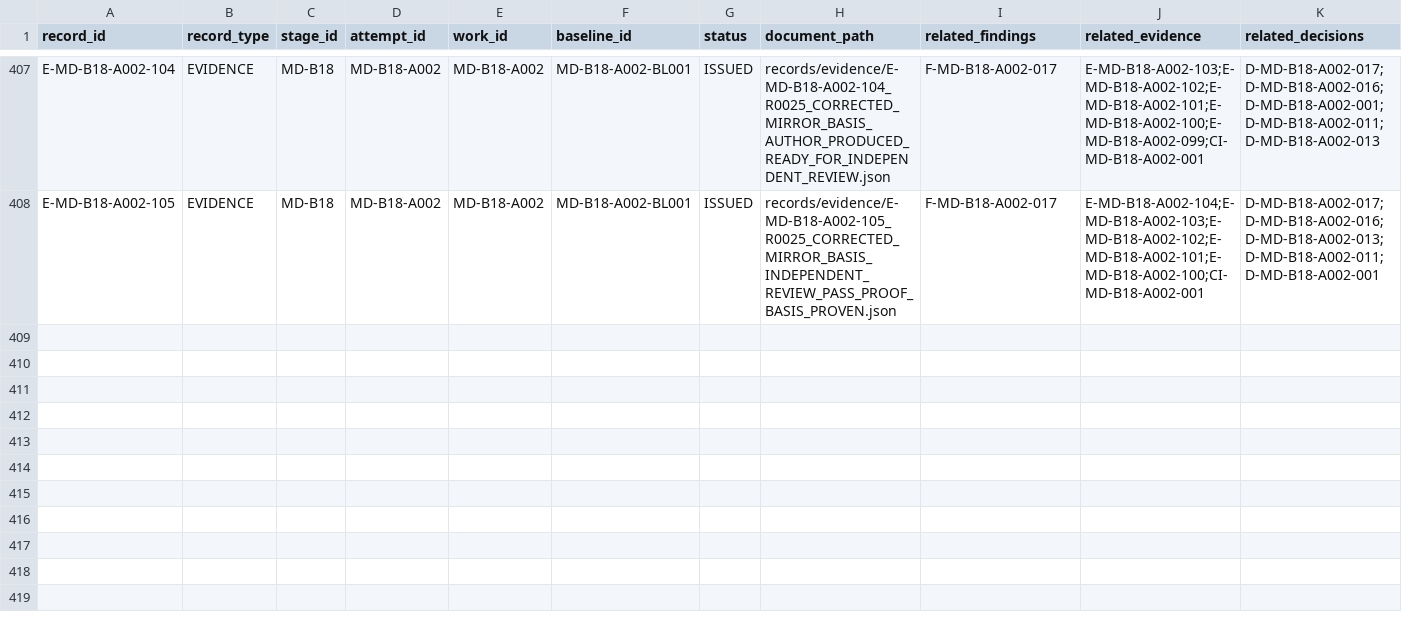
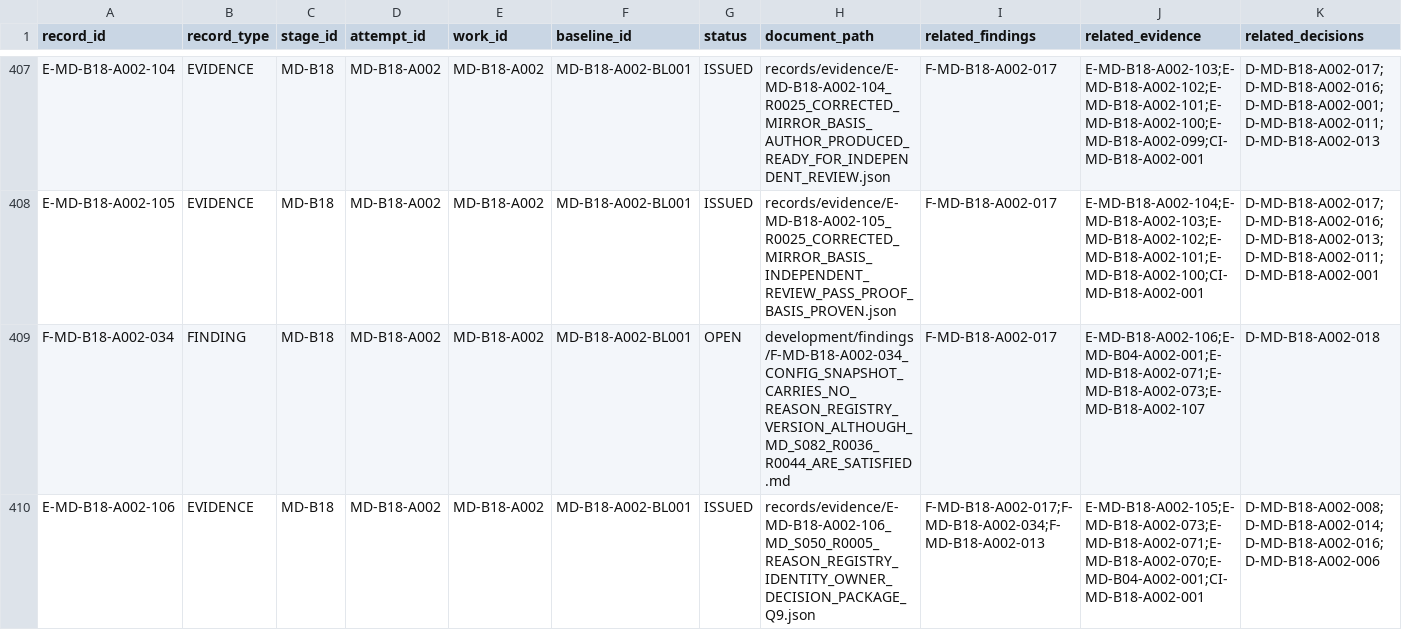
Before and after one commit to franscelstain/tradeaxis-api, a CSV file: docs/market_data/records/WORK_RECORD_REGISTRY.csv, drawn as a sheet; only a part is shown, gaps mark what is left out; rows hold the shown columns only; the diff covers the shown part only; the diff names each change by its address in the sheet, - before the commit and + after, or states it on an @@ line.

Commit message:
market-data: record reason-registry snapshot decision and impact classification

```diff
--- a/docs/market_data/records/WORK_RECORD_REGISTRY.csv
+++ b/docs/market_data/records/WORK_RECORD_REGISTRY.csv
+row 409: F-MD-B18-A002-034 | FINDING | MD-B18 | MD-B18-A002 | MD-B18-A002 | MD-B18-A002-BL001 | OPEN | development/findings/F-MD-B18-A002-034_CONFIG_SNAPSHOT_CARRIES_NO_REASON_REGISTRY_VERSION_ALTHOUGH_MD_S082_R0036_R0044_ARE_SATISFIED.md | F-MD-B18-A002-017 | E-MD-B18-A002-106;E-MD-B04-A002-001;E-MD-B18-A002-071;E-MD-B18-A002-073;E-MD-B18-A002-107 | D-MD-B18-A002-018
+row 410: E-MD-B18-A002-106 | EVIDENCE | MD-B18 | MD-B18-A002 | MD-B18-A002 | MD-B18-A002-BL001 | ISSUED | records/evidence/E-MD-B18-A002-106_MD_S050_R0005_REASON_REGISTRY_IDENTITY_OWNER_DECISION_PACKAGE_Q9.json | F-MD-B18-A002-017;F-MD-B18-A002-034;F-MD-B18-A002-013 | E-MD-B18-A002-105;E-MD-B18-A002-073;E-MD-B18-A002-071;E-MD-B18-A002-070;E-MD-B04-A002-001;CI-MD-B18-A002-001 | D-MD-B18-A002-008;D-MD-B18-A002-014;D-MD-B18-A002-016;D-MD-B18-A002-006
```
Also changed, not shown: 2 added rows and 8 edited cells elsewhere in this file, docs/market_data/authority/governance/CURRENT_VERIFICATION_REGISTRY.csv, docs/market_data/authority/governance/DOCUMENT_ID_REGISTRY.csv, 10 other files.
